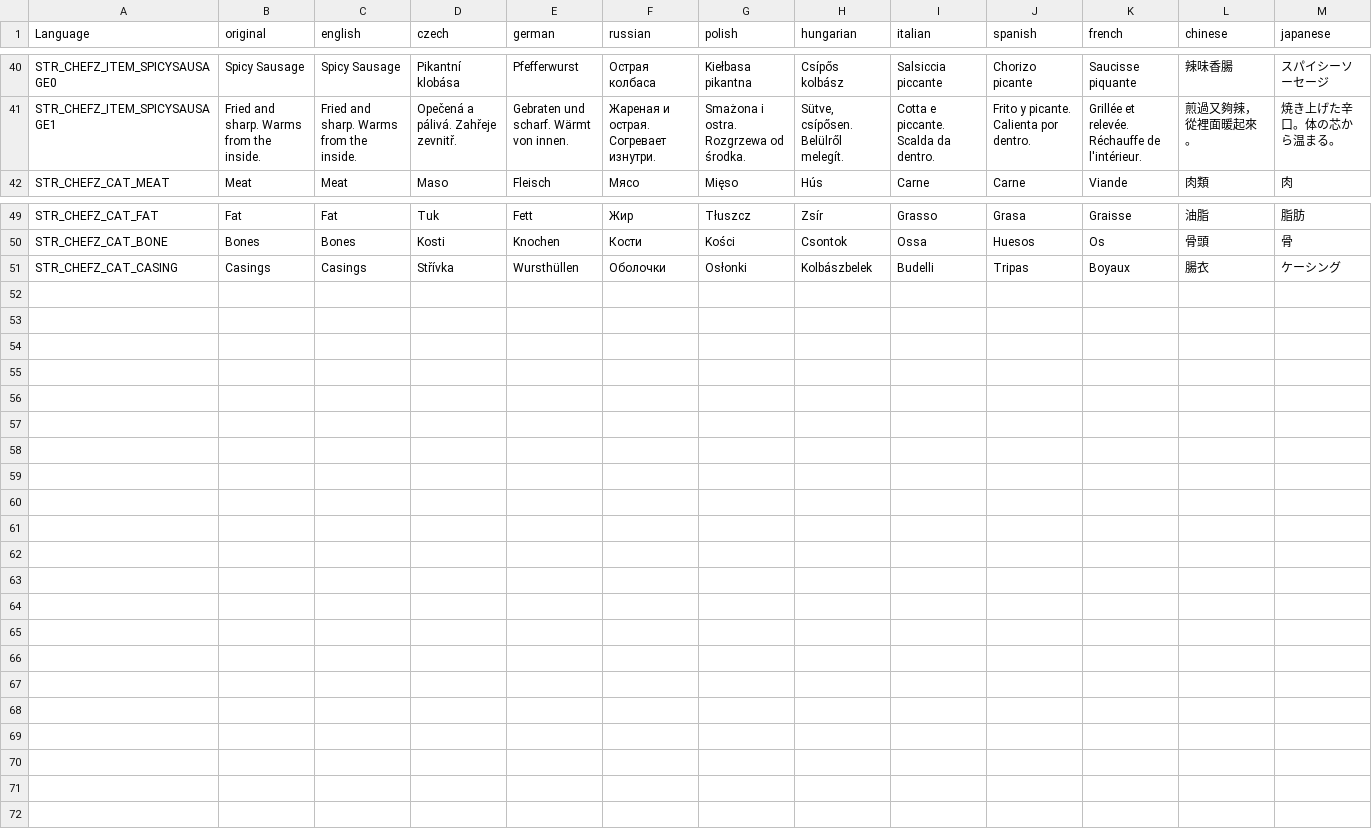
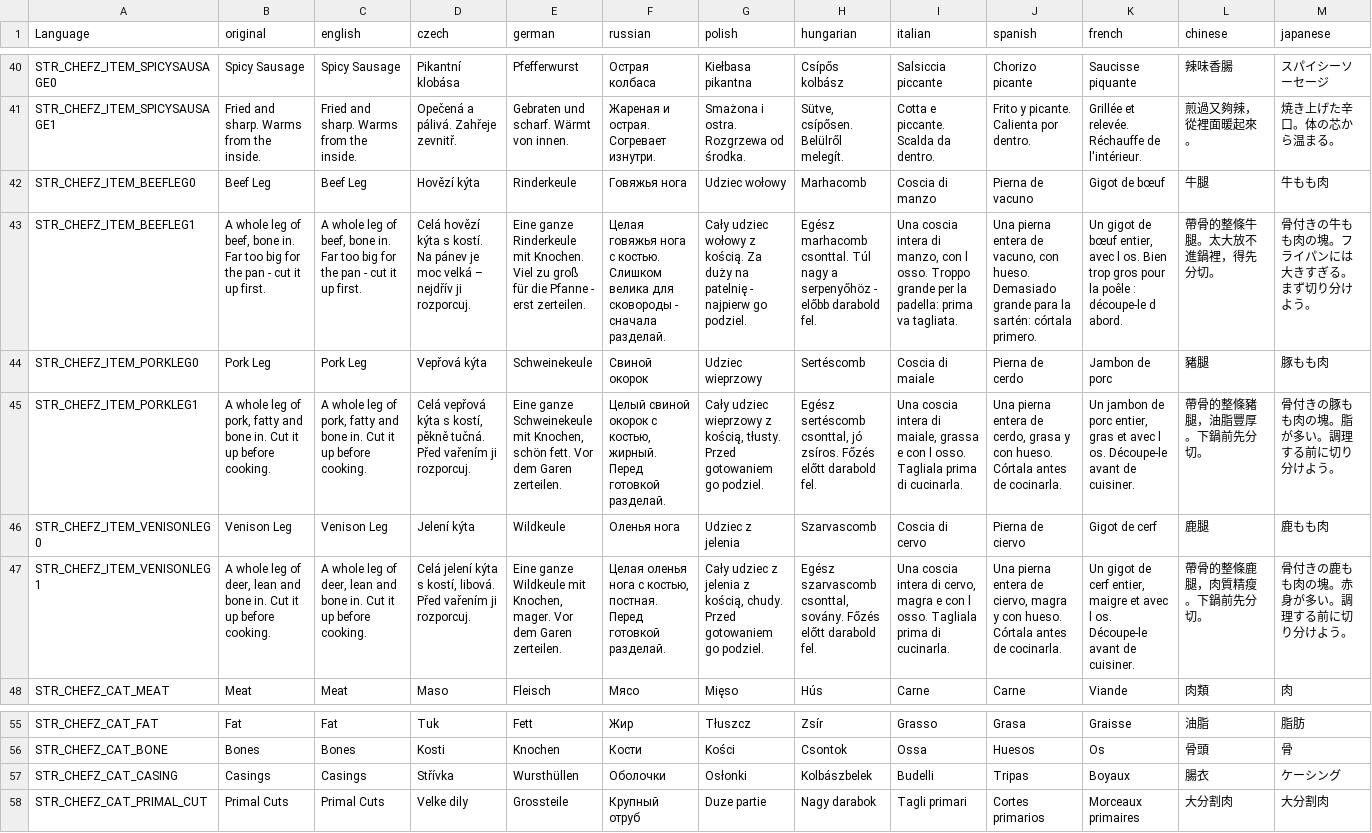
Before and after one commit to Psyern/Psyerns_ChefZ, a CSV file: Psyerns_ChefZ_Core/Addons/ChefZ_Meat/Language/stringtable.csv, drawn as a sheet; only a part is shown, gaps mark what is left out; rows hold the shown columns only; the diff names each change by its address in the sheet, - before the commit and + after, or states it on an @@ line.

```diff
--- a/Psyerns_ChefZ_Core/Addons/ChefZ_Meat/Language/stringtable.csv
+++ b/Psyerns_ChefZ_Core/Addons/ChefZ_Meat/Language/stringtable.csv
+row 42: STR_CHEFZ_ITEM_BEEFLEG0 | Beef Leg | Beef Leg | Hovězí kýta | Rinderkeule | Говяжья нога | Udziec wołowy | Marhacomb | Coscia di manzo | Pierna de vacuno | Gigot de bœuf | 牛腿 | 牛もも肉
+row 43: STR_CHEFZ_ITEM_BEEFLEG1 | A whole leg of beef, bone in. Far too big for the pan - cut it up first. | A whole leg of beef, bone in. Far too big for the pan - cut it up first. | Celá hovězí kýta s kostí. Na pánev je moc velká – nejdřív ji rozporcuj. | Eine ganze Rinderkeule mit Knochen. Viel zu groß für die Pfanne - erst zerteilen. | Целая говяжья нога с костью. Слишком велика для сковороды - сначала разделай. | Cały udziec wołowy z kością. Za duży na patelnię - najpierw go podziel. | Egész marhacomb csonttal. Túl nagy a serpenyőhöz - előbb darabold fel. | Una coscia intera di manzo, con l osso. Troppo grande per la padella: prima va tagliata. | Una pierna entera de vacuno, con hueso. Demasiado grande para la sartén: córtala primero. | Un gigot de bœuf entier, avec l os. Bien trop gros pour la poêle : découpe-le d abord. | 帶骨的整條牛腿。太大放不進鍋裡，得先分切。 | 骨付きの牛もも肉の塊。フライパンには大きすぎる。まず切り分けよう。
+row 44: STR_CHEFZ_ITEM_PORKLEG0 | Pork Leg | Pork Leg | Vepřová kýta | Schweinekeule | Свиной окорок | Udziec wieprzowy | Sertéscomb | Coscia di maiale | Pierna de cerdo | Jambon de porc | 豬腿 | 豚もも肉
+row 45: STR_CHEFZ_ITEM_PORKLEG1 | A whole leg of pork, fatty and bone in. Cut it up before cooking. | A whole leg of pork, fatty and bone in. Cut it up before cooking. | Celá vepřová kýta s kostí, pěkně tučná. Před vařením ji rozporcuj. | Eine ganze Schweinekeule mit Knochen, schön fett. Vor dem Garen zerteilen. | Целый свиной окорок с костью, жирный. Перед готовкой разделай. | Cały udziec wieprzowy z kością, tłusty. Przed gotowaniem go podziel. | Egész sertéscomb csonttal, jó zsíros. Főzés előtt darabold fel. | Una coscia intera di maiale, grassa e con l osso. Tagliala prima di cucinarla. | Una pierna entera de cerdo, grasa y con hueso. Córtala antes de cocinarla. | Un jambon de porc entier, gras et avec l os. Découpe-le avant de cuisiner. | 帶骨的整條豬腿，油脂豐厚。下鍋前先分切。 | 骨付きの豚もも肉の塊。脂が多い。調理する前に切り分けよう。
+row 46: STR_CHEFZ_ITEM_VENISONLEG0 | Venison Leg | Venison Leg | Jelení kýta | Wildkeule | Оленья нога | Udziec z jelenia | Szarvascomb | Coscia di cervo | Pierna de ciervo | Gigot de cerf | 鹿腿 | 鹿もも肉
+row 47: STR_CHEFZ_ITEM_VENISONLEG1 | A whole leg of deer, lean and bone in. Cut it up before cooking. | A whole leg of deer, lean and bone in. Cut it up before cooking. | Celá jelení kýta s kostí, libová. Před vařením ji rozporcuj. | Eine ganze Wildkeule mit Knochen, mager. Vor dem Garen zerteilen. | Целая оленья нога с костью, постная. Перед готовкой разделай. | Cały udziec z jelenia z kością, chudy. Przed gotowaniem go podziel. | Egész szarvascomb csonttal, sovány. Főzés előtt darabold fel. | Una coscia intera di cervo, magra e con l osso. Tagliala prima di cucinarla. | Una pierna entera de ciervo, magra y con hueso. Córtala antes de cocinarla. | Un gigot de cerf entier, maigre et avec l os. Découpe-le avant de cuisiner. | 帶骨的整條鹿腿，肉質精瘦。下鍋前先分切。 | 骨付きの鹿もも肉の塊。赤身が多い。調理する前に切り分けよう。
+row 58: STR_CHEFZ_CAT_PRIMAL_CUT | Primal Cuts | Primal Cuts | Velke dily | Grossteile | Крупный отруб | Duze partie | Nagy darabok | Tagli primari | Cortes primarios | Morceaux primaires | 大分割肉 | 大分割肉
```
Also changed, not shown: 9 other files.
